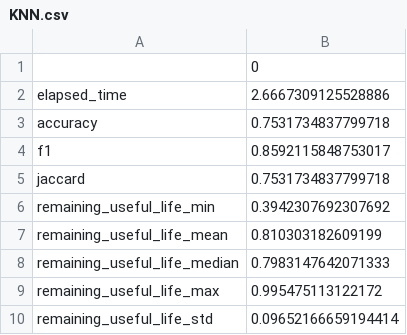
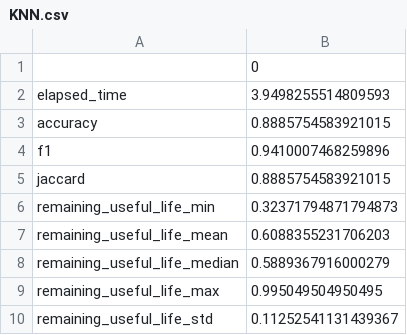
Before and after one commit to luizmanke/ensemble-anomaly-detection, a CSV file: results/KNN.csv, drawn as a sheet.

```diff
--- a/results/KNN.csv
+++ b/results/KNN.csv
@@ -1,10 +1,10 @@
 ,0
-elapsed_time,2.6667309125528886
-accuracy,0.7531734837799718
-f1,0.8592115848753017
-jaccard,0.7531734837799718
-remaining_useful_life_min,0.3942307692307692
-remaining_useful_life_mean,0.810303182609199
-remaining_useful_life_median,0.7983147642071333
-remaining_useful_life_max,0.995475113122172
-remaining_useful_life_std,0.09652166659194414
+elapsed_time,3.9498255514809593
+accuracy,0.8885754583921015
+f1,0.9410007468259896
+jaccard,0.8885754583921015
+remaining_useful_life_min,0.32371794871794873
+remaining_useful_life_mean,0.6088355231706203
+remaining_useful_life_median,0.5889367916000279
+remaining_useful_life_max,0.995049504950495
+remaining_useful_life_std,0.11252541131439367
```
Also changed, not shown: results/Ensemble.csv, results/LocalOutlierFactor.csv, 6 other files.
